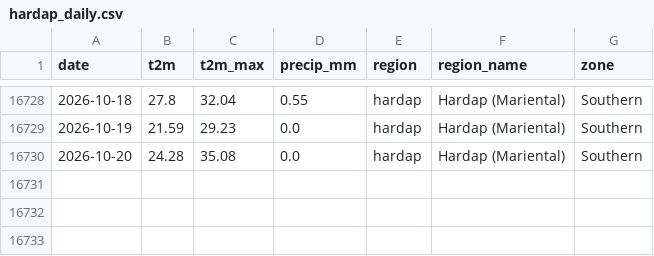
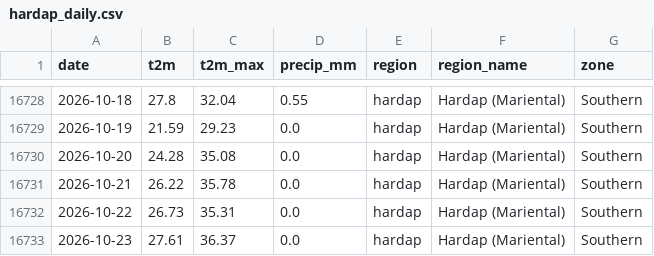
Before and after one commit to wilkaigulu/namibia-economic-dashboard, a CSV file: data/automated/climate/regions/hardap_daily.csv, drawn as a sheet; only a part is shown, gaps mark what is left out; the diff names each change by its address in the sheet, - before the commit and + after, or states it on an @@ line.

```diff
--- a/data/automated/climate/regions/hardap_daily.csv
+++ b/data/automated/climate/regions/hardap_daily.csv
+row 16731: 2026-10-21 | 26.22 | 35.78 | 0.0 | hardap | Hardap (Mariental) | Southern
+row 16732: 2026-10-22 | 26.73 | 35.31 | 0.0 | hardap | Hardap (Mariental) | Southern
+row 16733: 2026-10-23 | 27.61 | 36.37 | 0.0 | hardap | Hardap (Mariental) | Southern
```
Also changed, not shown: data/automated/climate/regions/erongo_daily.csv, data/automated/climate/regions/kunene_daily.csv, 22 other files.
